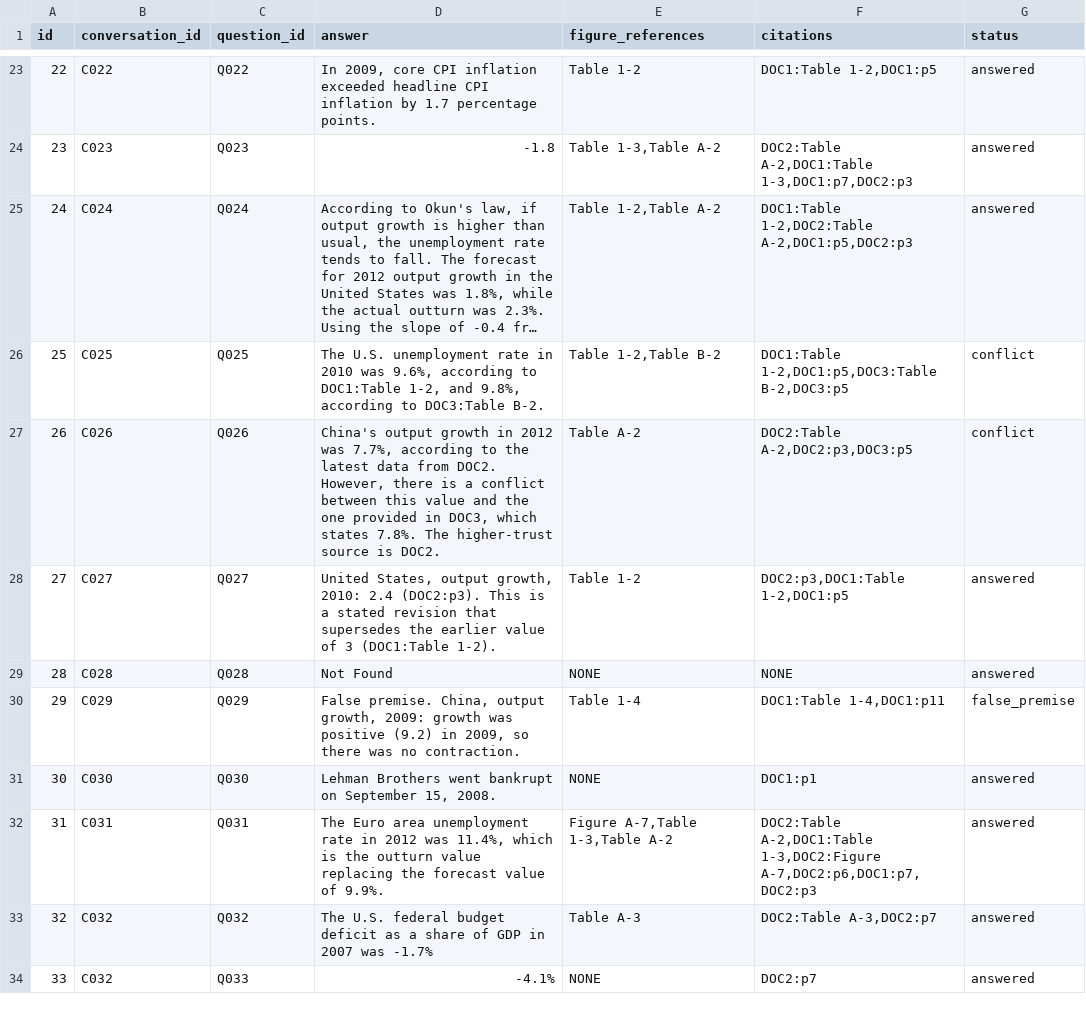
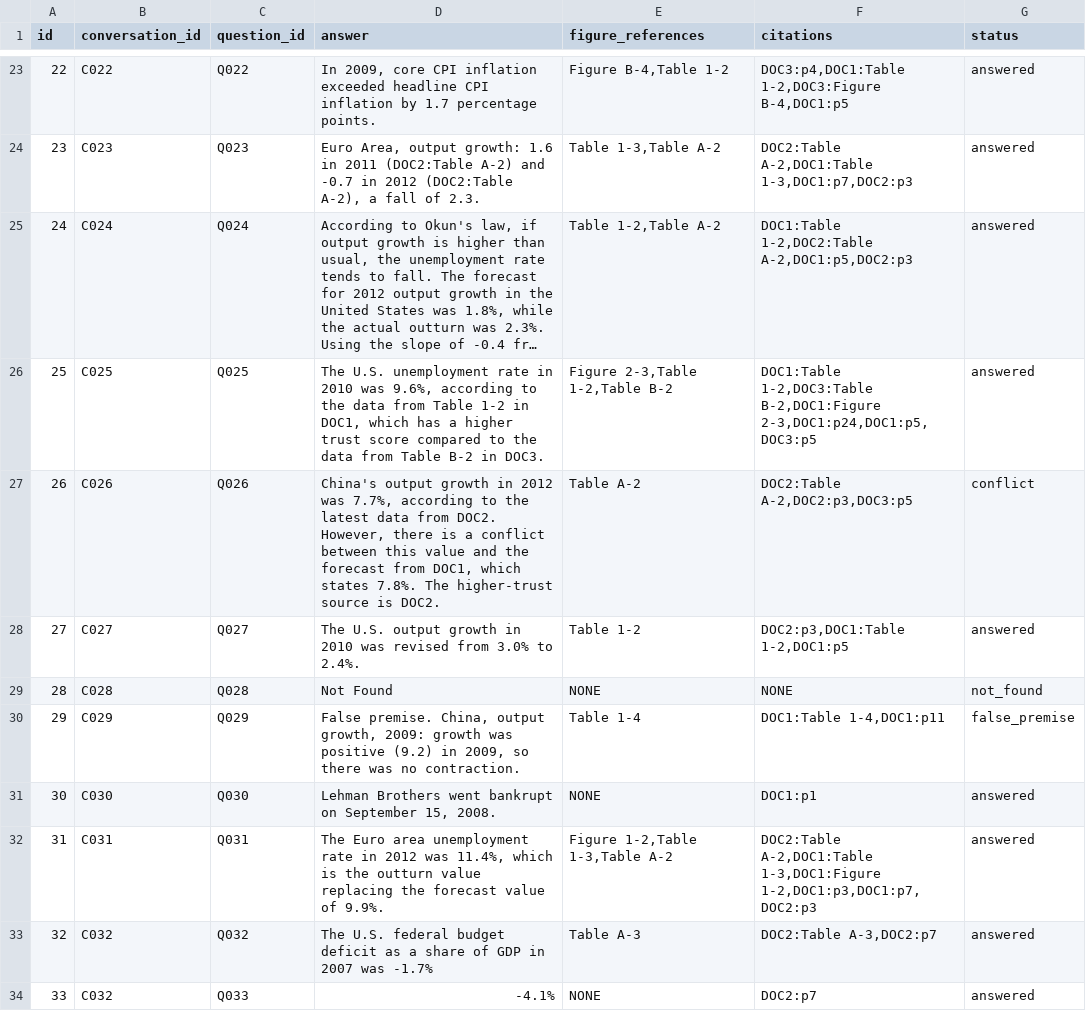
Before and after one commit to kavyaayyappan1998/DATA266-Lab2, a CSV file: part1_v2/notebooks/submission.csv, drawn as a sheet; only a part is shown, gaps mark what is left out; long unchanged cells end in …; the diff covers the shown part only; the diff names each change by its address in the sheet, - before the commit and + after, or states it on an @@ line.

```diff
--- a/part1_v2/notebooks/submission.csv
+++ b/part1_v2/notebooks/submission.csv
-E23 (figure_references): Table 1-2
+E23 (figure_references): Figure B-4,Table 1-2
-F23 (citations): DOC1:Table 1-2,DOC1:p5
+F23 (citations): DOC3:p4,DOC1:Table 1-2,DOC3:Figure B-4,DOC1:p5
-D24 (answer): -1.8
+D24 (answer): Euro Area, output growth: 1.6 in 2011 (DOC2:Table A-2) and -0.7 in 2012 (DOC2:Table A-2), a fall of 2.3.
-D26 (answer): …according to DOC1:Table 1-2, and 9.8%, according to DOC3:Table B-2.
+D26 (answer): …according to the data from Table 1-2 in DOC1, which has a higher trust score compared to the data from Table B-2 in DOC3.
-E26 (figure_references): Table 1-2,Table B-2
+E26 (figure_references): Figure 2-3,Table 1-2,Table B-2
-F26 (citations): DOC1:Table 1-2,DOC1:p5,DOC3:Table B-2,DOC3:p5
+F26 (citations): DOC1:Table 1-2,DOC3:Table B-2,DOC1:Figure 2-3,DOC1:p24,DOC1:p5,DOC3:p5
-G26 (status): conflict
+G26 (status): answered
-D27 (answer): …and the one provided in DOC3, which states…
+D27 (answer): …and the forecast from DOC1, which states…
-D28 (answer): United States, output growth, 2010: 2.4 (DOC2:p3). This is a stated revision that supersedes the earlier value of 3 (DOC1:Table 1-2).
+D28 (answer): The U.S. output growth in 2010 was revised from 3.0% to 2.4%.
-G29 (status): answered
+G29 (status): not_found
-E32 (figure_references): Figure A-7,Table 1-3,Table A-2
+E32 (figure_references): Figure 1-2,Table 1-3,Table A-2
-F32 (citations): DOC2:Table A-2,DOC1:Table 1-3,DOC2:Figure A-7,DOC2:p6,DOC1:p7,DOC2:p3
+F32 (citations): DOC2:Table A-2,DOC1:Table 1-3,DOC1:Figure 1-2,DOC1:p3,DOC1:p7,DOC2:p3
```
Also changed, not shown: 41 edited cells elsewhere in this file, part1_v2/outputs/golden_results_dense.csv, part1_v2/outputs/golden_results_hybrid.csv, 6 other files.
